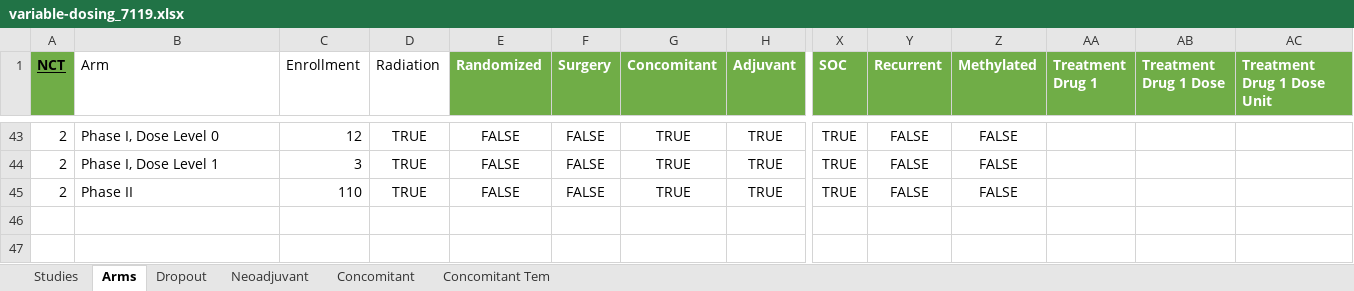
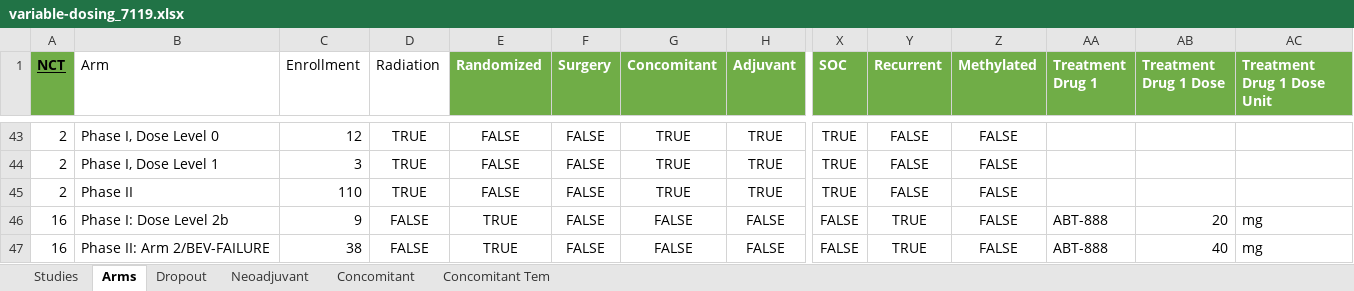
Before and after one commit to bae9/GBM, an Excel workbook: variable-dosing_7119.xlsx, sheet Arms, drawn as a sheet; only a part is shown, gaps mark what is left out; values as stored, in another font and other column widths than the file's, no borders; table styles not drawn; rows hold the shown columns only; the diff names each change by its address in the sheet, - before the commit and + after, or states it on an @@ line.

Commit message:
Fixed missing rows (passes first assertion)

```diff
--- a/variable-dosing_7119.xlsx (sheet Arms)
+++ b/variable-dosing_7119.xlsx (sheet Arms)
+row 46: 16 | Phase I: Dose Level 2b | 9 | FALSE | TRUE | FALSE | FALSE | FALSE | FALSE | TRUE | FALSE | ABT-888 | 20 | mg
+row 47: 16 | Phase II: Arm 2/BEV-FAILURE | 38 | FALSE | TRUE | FALSE | FALSE | FALSE | FALSE | TRUE | FALSE | ABT-888 | 40 | mg
```
